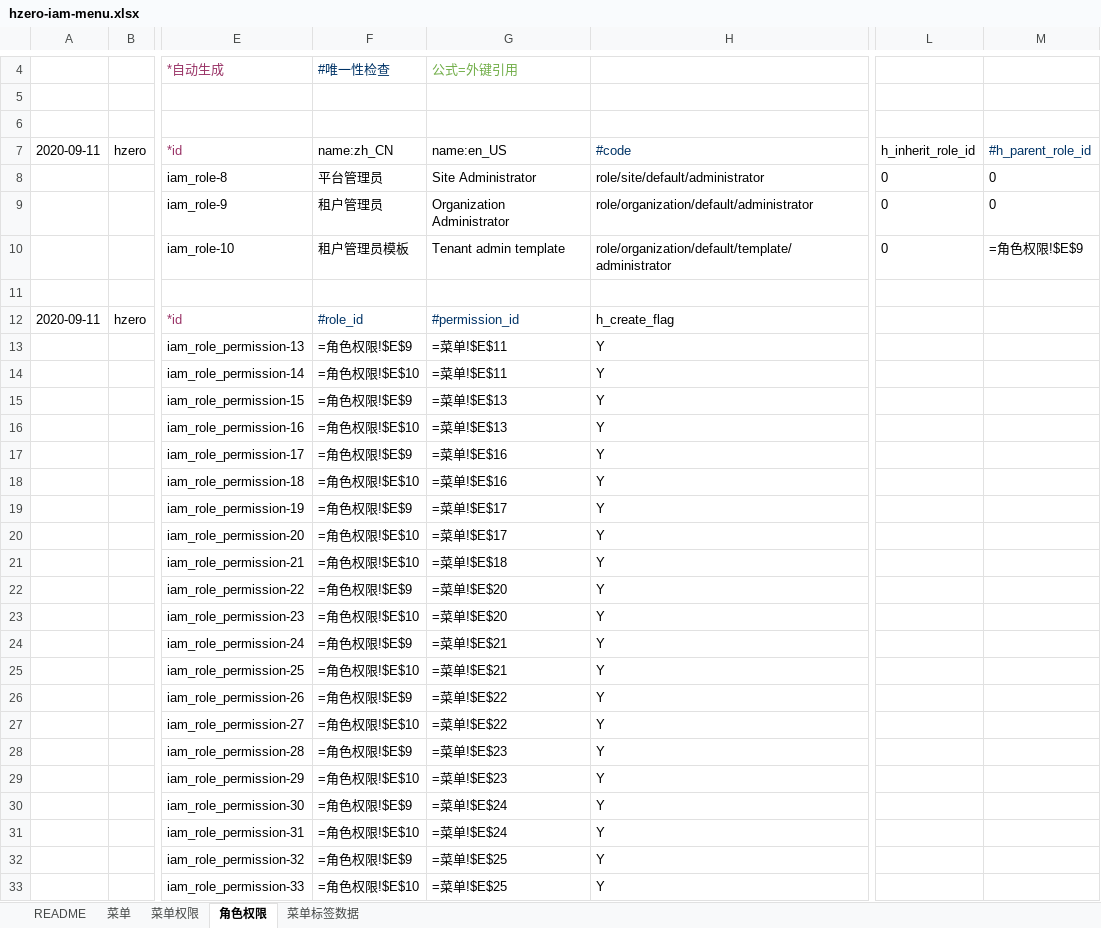
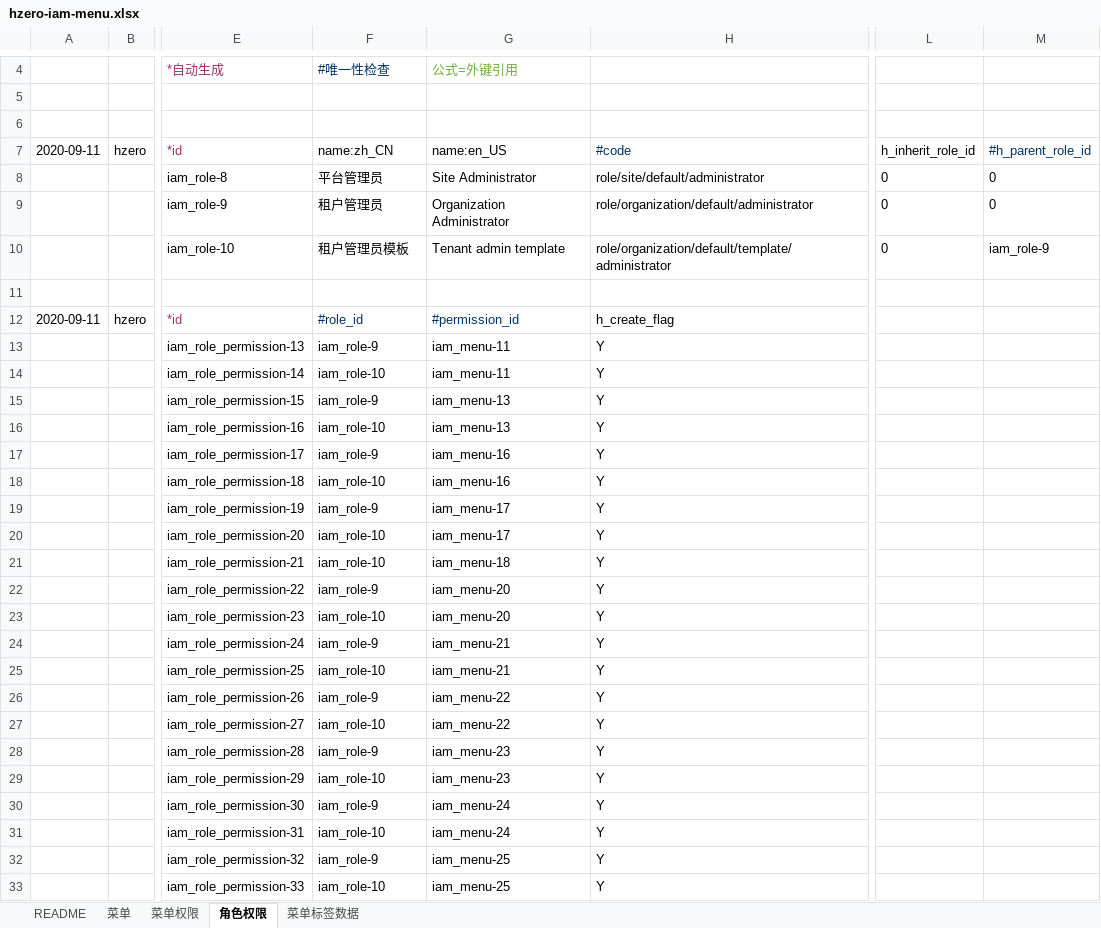
Before and after one commit to open-hand/choerodon-monitor, an Excel workbook: src/main/resources/script/db/init-data/hzero_monitor/hzero_platform/hzero-iam-menu.xlsx, sheet 角色权限, drawn as a sheet; only a part is shown, gaps mark what is left out; values as stored, in another font and other column widths than the file's, no borders; formulas without a stored value are shown as written; the diff covers the shown part only; the diff names each change by its address in the sheet, - before the commit and + after, or states it on an @@ line.

```diff
--- a/src/main/resources/script/db/init-data/hzero_monitor/hzero_platform/hzero-iam-menu.xlsx (sheet 角色权限)
+++ b/src/main/resources/script/db/init-data/hzero_monitor/hzero_platform/hzero-iam-menu.xlsx (sheet 角色权限)
-M10 (#h_parent_role_id): =角色权限!$E$9
+M10 (#h_parent_role_id): iam_role-9
-F13 (name:zh_CN): =角色权限!$E$9
+F13 (name:zh_CN): iam_role-9
-G13:G14 (name:en_US): =菜单!$E$11
+G13:G14 (name:en_US): iam_menu-11
-F14 (name:zh_CN): =角色权限!$E$10
+F14 (name:zh_CN): iam_role-10
-F15 (name:zh_CN): =角色权限!$E$9
+F15 (name:zh_CN): iam_role-9
-G15:G16 (name:en_US): =菜单!$E$13
+G15:G16 (name:en_US): iam_menu-13
-F16 (name:zh_CN): =角色权限!$E$10
+F16 (name:zh_CN): iam_role-10
-F17 (name:zh_CN): =角色权限!$E$9
+F17 (name:zh_CN): iam_role-9
-G17:G18 (name:en_US): =菜单!$E$16
+G17:G18 (name:en_US): iam_menu-16
-F18 (name:zh_CN): =角色权限!$E$10
+F18 (name:zh_CN): iam_role-10
-F19 (name:zh_CN): =角色权限!$E$9
+F19 (name:zh_CN): iam_role-9
-G19:G20 (name:en_US): =菜单!$E$17
+G19:G20 (name:en_US): iam_menu-17
-F20:F21 (name:zh_CN): =角色权限!$E$10
+F20:F21 (name:zh_CN): iam_role-10
-G21 (name:en_US): =菜单!$E$18
+G21 (name:en_US): iam_menu-18
-F22 (name:zh_CN): =角色权限!$E$9
+F22 (name:zh_CN): iam_role-9
-G22:G23 (name:en_US): =菜单!$E$20
+G22:G23 (name:en_US): iam_menu-20
-F23 (name:zh_CN): =角色权限!$E$10
+F23 (name:zh_CN): iam_role-10
-F24 (name:zh_CN): =角色权限!$E$9
+F24 (name:zh_CN): iam_role-9
-G24:G25 (name:en_US): =菜单!$E$21
+G24:G25 (name:en_US): iam_menu-21
-F25 (name:zh_CN): =角色权限!$E$10
+F25 (name:zh_CN): iam_role-10
-F26 (name:zh_CN): =角色权限!$E$9
+F26 (name:zh_CN): iam_role-9
-G26:G27 (name:en_US): =菜单!$E$22
+G26:G27 (name:en_US): iam_menu-22
-F27 (name:zh_CN): =角色权限!$E$10
+F27 (name:zh_CN): iam_role-10
-F28 (name:zh_CN): =角色权限!$E$9
+F28 (name:zh_CN): iam_role-9
-G28:G29 (name:en_US): =菜单!$E$23
+G28:G29 (name:en_US): iam_menu-23
-F29 (name:zh_CN): =角色权限!$E$10
+F29 (name:zh_CN): iam_role-10
-F30 (name:zh_CN): =角色权限!$E$9
+F30 (name:zh_CN): iam_role-9
-G30:G31 (name:en_US): =菜单!$E$24
+G30:G31 (name:en_US): iam_menu-24
-F31 (name:zh_CN): =角色权限!$E$10
+F31 (name:zh_CN): iam_role-10
-F32 (name:zh_CN): =角色权限!$E$9
+F32 (name:zh_CN): iam_role-9
-G32:G33 (name:en_US): =菜单!$E$25
+G32:G33 (name:en_US): iam_menu-25
-F33 (name:zh_CN): =角色权限!$E$10
+F33 (name:zh_CN): iam_role-10
```
Also changed, not shown: 20 edited cells elsewhere in this sheet, sheet 菜单权限, sheet 菜单标签数据, sheet 菜单.
